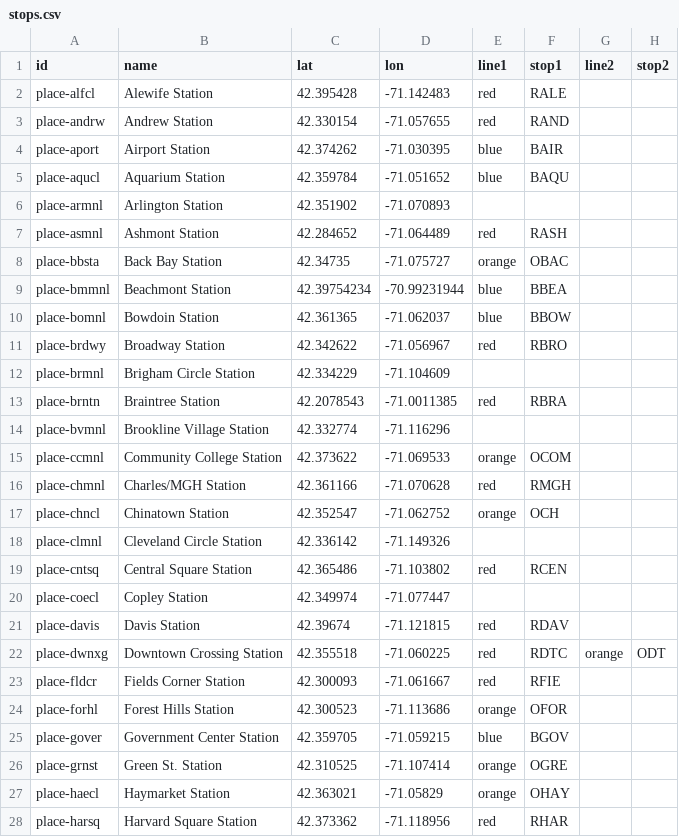
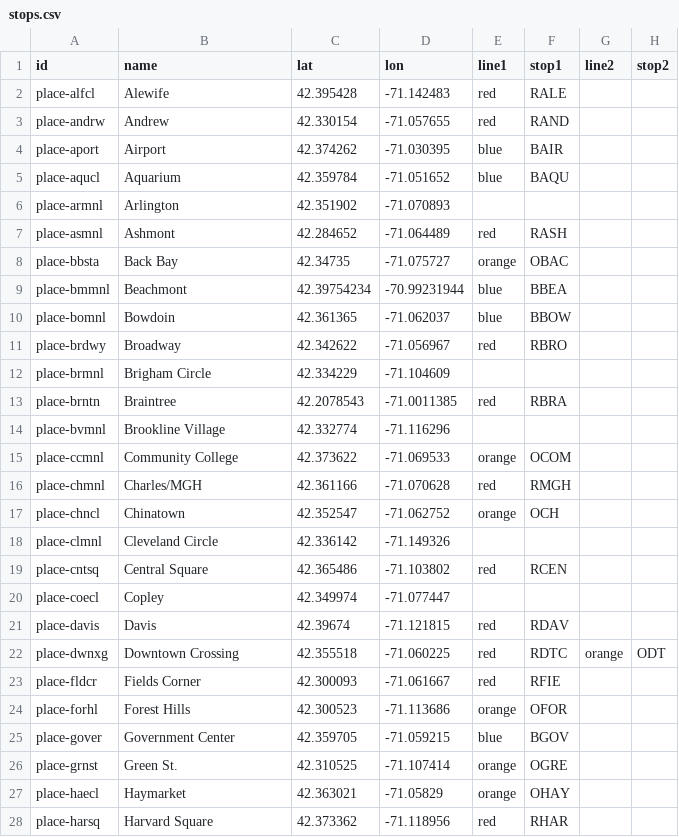
Before and after one commit to amonat/bikeboston, a CSV file: stops.csv, drawn as a sheet; only a part is shown; the diff covers the shown part only.

Commit message:
Remove 'Station' from all names except 'North Station' and 'South Station'.

```diff
--- a/stops.csv
+++ b/stops.csv
@@ -1,28 +1,28 @@
 id,name,lat,lon,line1,stop1,line2,stop2,
-place-alfcl,Alewife Station,42.395428,-71.142483,red,RALE,,
-place-andrw,Andrew Station,42.330154,-71.057655,red,RAND,,
-place-aport,Airport Station,42.374262,-71.030395,blue,BAIR,,
-place-aqucl,Aquarium Station,42.359784,-71.051652,blue,BAQU,,
-place-armnl,Arlington Station,42.351902,-71.070893,,,,
-place-asmnl,Ashmont Station,42.284652,-71.064489,red,RASH,,
-place-bbsta,Back Bay Station,42.34735,-71.075727,orange,OBAC,,
-place-bmmnl,Beachmont Station,42.39754234,-70.99231944,blue,BBEA,,
-place-bomnl,Bowdoin Station,42.361365,-71.062037,blue,BBOW,,
-place-brdwy,Broadway Station,42.342622,-71.056967,red,RBRO,,
-place-brmnl,Brigham Circle Station,42.334229,-71.104609,,,,
-place-brntn,Braintree Station,42.2078543,-71.0011385,red,RBRA,,
-place-bvmnl,Brookline Village Station,42.332774,-71.116296,,,,
-place-ccmnl,Community College Station,42.373622,-71.069533,orange,OCOM,,
-place-chmnl,Charles/MGH Station,42.361166,-71.070628,red,RMGH,,
-place-chncl,Chinatown Station,42.352547,-71.062752,orange,OCH,,
-place-clmnl,Cleveland Circle Station,42.336142,-71.149326,,,,
-place-cntsq,Central Square Station,42.365486,-71.103802,red,RCEN,,
-place-coecl,Copley Station,42.349974,-71.077447,,,,
-place-davis,Davis Station,42.39674,-71.121815,red,RDAV,,
-place-dwnxg,Downtown Crossing Station,42.355518,-71.060225,red,RDTC,orange,ODT
-place-fldcr,Fields Corner Station,42.300093,-71.061667,red,RFIE,,
-place-forhl,Forest Hills Station,42.300523,-71.113686,orange,OFOR,,
-place-gover,Government Center Station,42.359705,-71.059215,blue,BGOV,,
-place-grnst,Green St. Station,42.310525,-71.107414,orange,OGRE,,
-place-haecl,Haymarket Station,42.363021,-71.05829,orange,OHAY,,
-place-harsq,Harvard Square Station,42.373362,-71.118956,red,RHAR,,
+place-alfcl,Alewife,42.395428,-71.142483,red,RALE,,
+place-andrw,Andrew,42.330154,-71.057655,red,RAND,,
+place-aport,Airport,42.374262,-71.030395,blue,BAIR,,
+place-aqucl,Aquarium,42.359784,-71.051652,blue,BAQU,,
+place-armnl,Arlington,42.351902,-71.070893,,,,
+place-asmnl,Ashmont,42.284652,-71.064489,red,RASH,,
+place-bbsta,Back Bay,42.34735,-71.075727,orange,OBAC,,
+place-bmmnl,Beachmont,42.39754234,-70.99231944,blue,BBEA,,
+place-bomnl,Bowdoin,42.361365,-71.062037,blue,BBOW,,
+place-brdwy,Broadway,42.342622,-71.056967,red,RBRO,,
+place-brmnl,Brigham Circle,42.334229,-71.104609,,,,
+place-brntn,Braintree,42.2078543,-71.0011385,red,RBRA,,
+place-bvmnl,Brookline Village,42.332774,-71.116296,,,,
+place-ccmnl,Community College,42.373622,-71.069533,orange,OCOM,,
+place-chmnl,Charles/MGH,42.361166,-71.070628,red,RMGH,,
+place-chncl,Chinatown,42.352547,-71.062752,orange,OCH,,
+place-clmnl,Cleveland Circle,42.336142,-71.149326,,,,
+place-cntsq,Central Square,42.365486,-71.103802,red,RCEN,,
+place-coecl,Copley,42.349974,-71.077447,,,,
+place-davis,Davis,42.39674,-71.121815,red,RDAV,,
+place-dwnxg,Downtown Crossing,42.355518,-71.060225,red,RDTC,orange,ODT
+place-fldcr,Fields Corner,42.300093,-71.061667,red,RFIE,,
+place-forhl,Forest Hills,42.300523,-71.113686,orange,OFOR,,
+place-gover,Government Center,42.359705,-71.059215,blue,BGOV,,
+place-grnst,Green St.,42.310525,-71.107414,orange,OGRE,,
+place-haecl,Haymarket,42.363021,-71.05829,orange,OHAY,,
+place-harsq,Harvard Square,42.373362,-71.118956,red,RHAR,,
```
Also changed, not shown: 38 edited cells elsewhere in this file.
